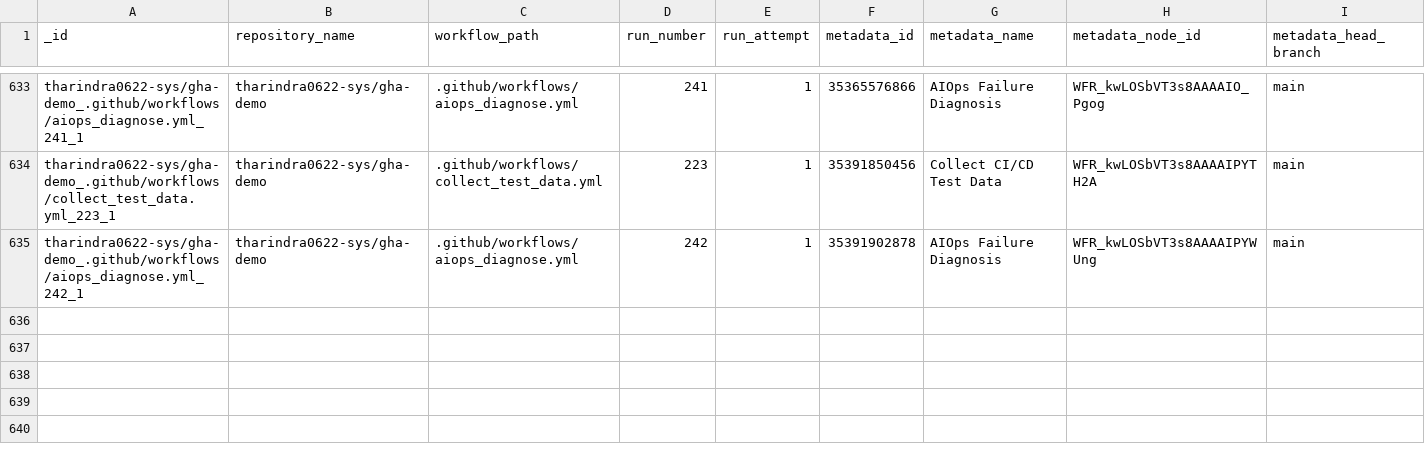
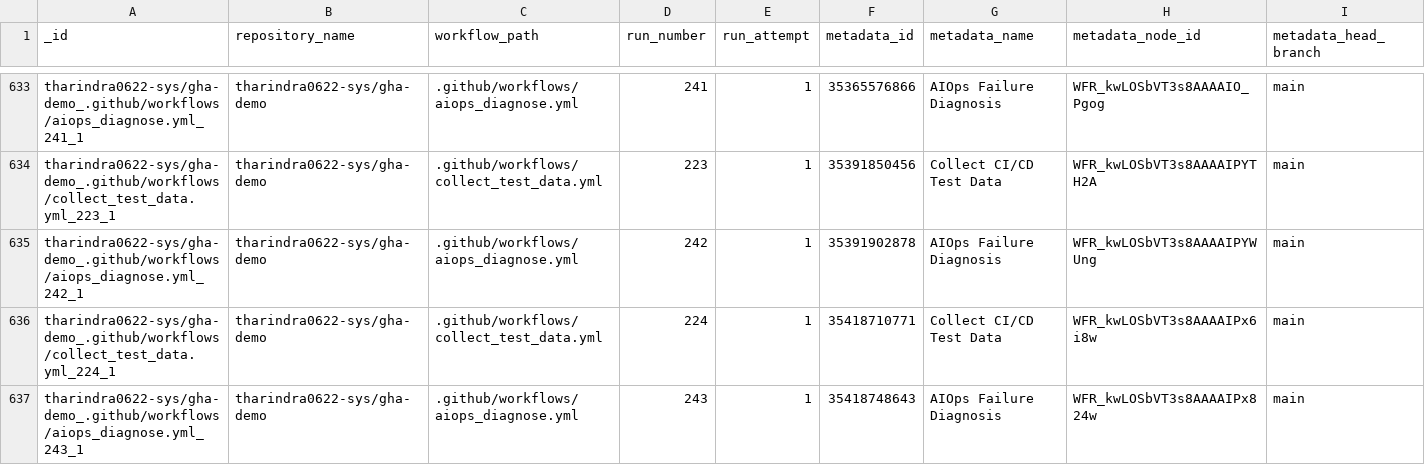
Before and after one commit to tharindra0622-sys/gha-demo, a CSV file: data/predictions.csv, drawn as a sheet; only a part is shown, gaps mark what is left out; rows hold the shown columns only; the diff names each change by its address in the sheet, - before the commit and + after, or states it on an @@ line.

```diff
--- a/data/predictions.csv
+++ b/data/predictions.csv
+row 636: tharindra0622-sys/gha-demo_.github/workflows/collect_test_data.yml_224_1 | tharindra0622-sys/gha-demo | .github/workflows/collect_test_data.yml | 224 | 1 | 35418710771 | Collect CI/CD Test Data | WFR_kwLOSbVT3s8AAAAIPx6i8w | main
+row 637: tharindra0622-sys/gha-demo_.github/workflows/aiops_diagnose.yml_243_1 | tharindra0622-sys/gha-demo | .github/workflows/aiops_diagnose.yml | 243 | 1 | 35418748643 | AIOps Failure Diagnosis | WFR_kwLOSbVT3s8AAAAIPx824w | main
```
Also changed, not shown: data/test_data.csv, 1 other file.
